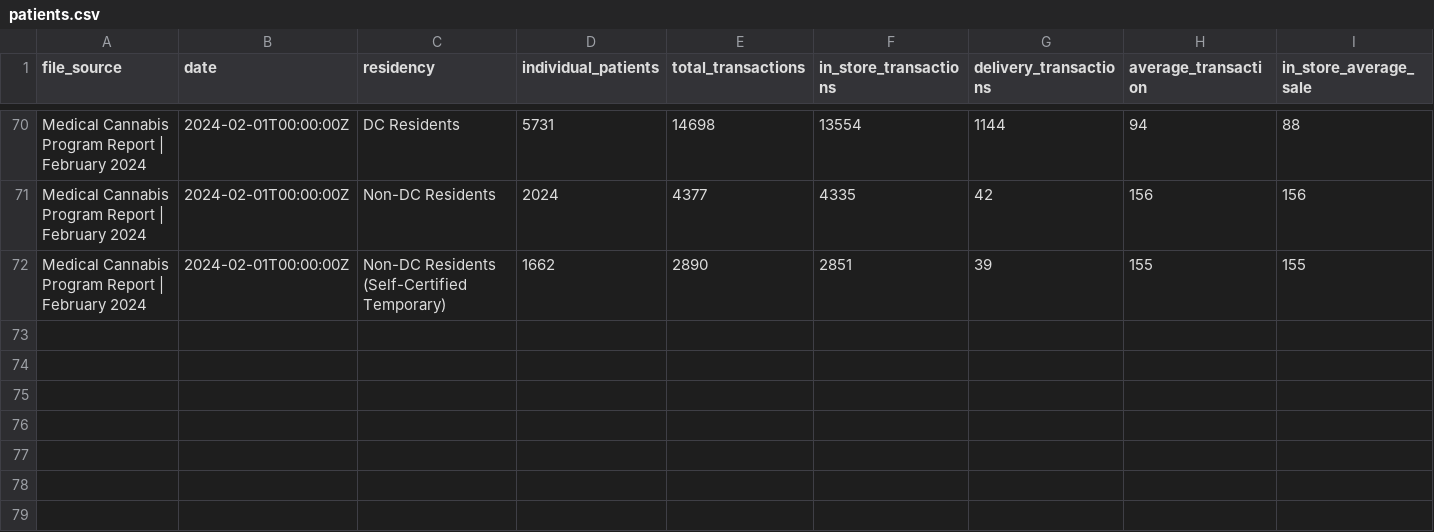
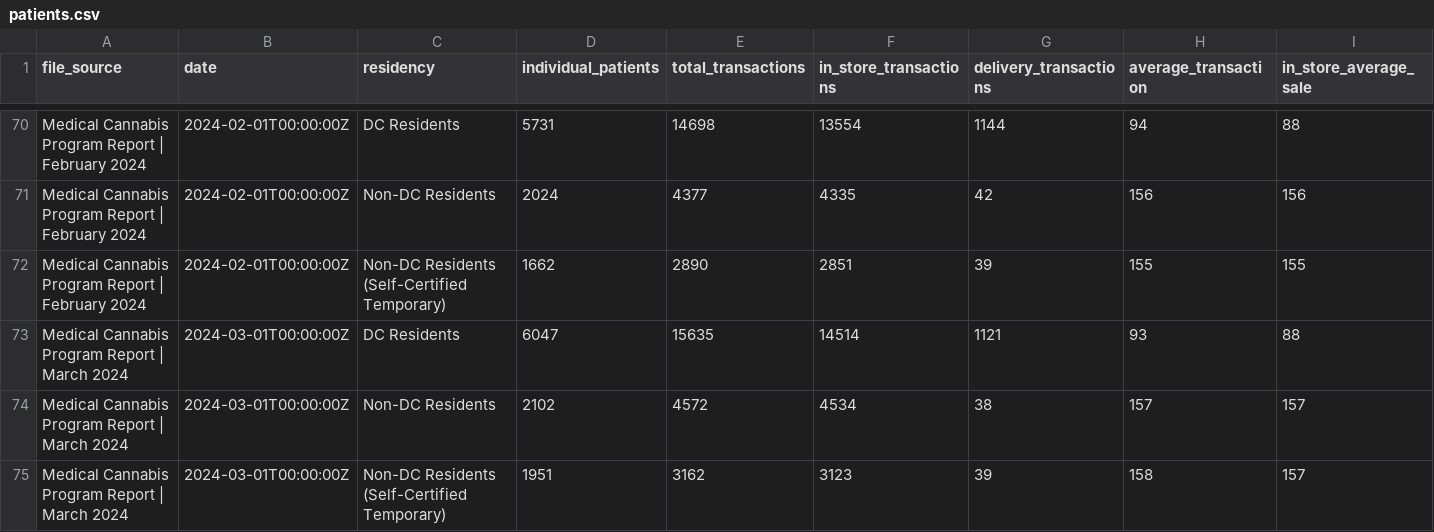
Before and after one commit to mistermichaelll/DC-Cannabis-Data, a CSV file: data/patients.csv, drawn as a sheet; only a part is shown, gaps mark what is left out; rows hold the shown columns only; the diff names each change by its address in the sheet, - before the commit and + after, or states it on an @@ line.

Commit message:
Update patients.csv

```diff
--- a/data/patients.csv
+++ b/data/patients.csv
+row 73: Medical Cannabis Program Report | March 2024 | 2024-03-01T00:00:00Z | DC Residents | 6047 | 15635 | 14514 | 1121 | 93 | 88
+row 74: Medical Cannabis Program Report | March 2024 | 2024-03-01T00:00:00Z | Non-DC Residents | 2102 | 4572 | 4534 | 38 | 157 | 157
+row 75: Medical Cannabis Program Report | March 2024 | 2024-03-01T00:00:00Z | Non-DC Residents (Self-Certified Temporary) | 1951 | 3162 | 3123 | 39 | 158 | 157
```
